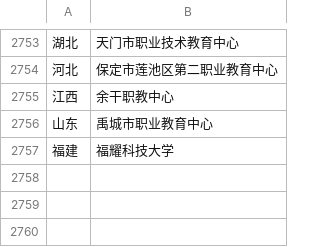
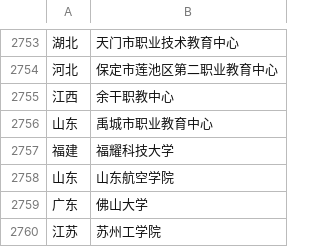
Before and after one commit to CollegesChat/university-information, a CSV file: questionnaires/colleges.csv, drawn as a sheet; only a part is shown, gaps mark what is left out; the diff names each change by its address in the sheet, - before the commit and + after, or states it on an @@ line.

Commit message:
Update colleges.csv

```diff
--- a/questionnaires/colleges.csv
+++ b/questionnaires/colleges.csv
+row 2758: 山东 | 山东航空学院
+row 2759: 广东 | 佛山大学
+row 2760: 江苏 | 苏州工学院
```
